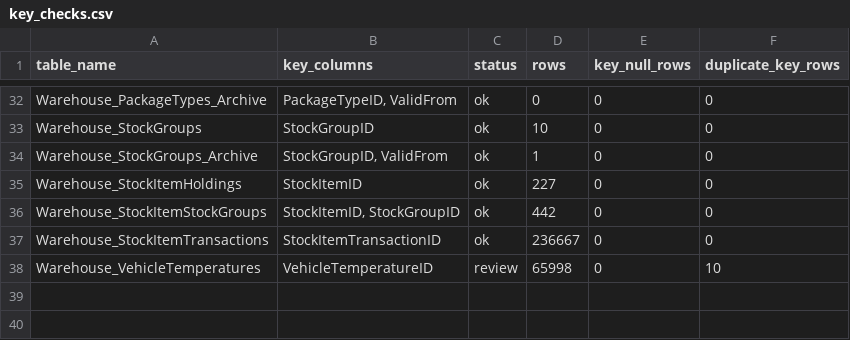
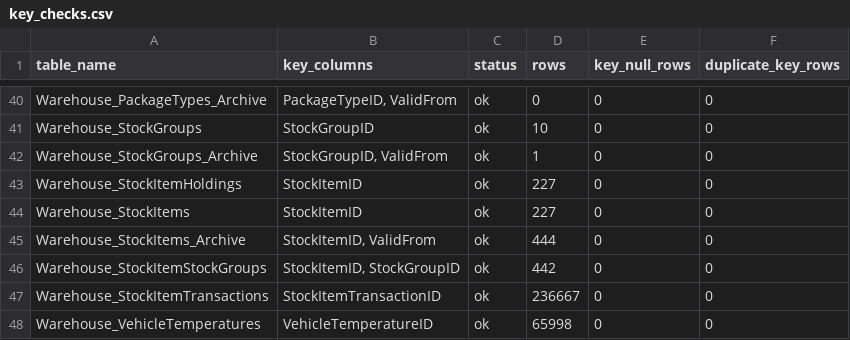
Before and after one commit to trinhnguyen1101/Project-2_WWI, a CSV file: data_prep/reports/eda/key_checks.csv, drawn as a sheet; only a part is shown, gaps mark what is left out; the diff covers the shown part only.

```diff
--- a/data_prep/reports/eda/key_checks.csv
+++ b/data_prep/reports/eda/key_checks.csv
@@ -35,4 +43,6 @@ Warehouse_StockGroups_Archive,"StockGroupID, ValidFrom",ok,1,0,0
 Warehouse_StockItemHoldings,StockItemID,ok,227,0,0
+Warehouse_StockItems,StockItemID,ok,227,0,0
+Warehouse_StockItems_Archive,"StockItemID, ValidFrom",ok,444,0,0
 Warehouse_StockItemStockGroups,"StockItemID, StockGroupID",ok,442,0,0
 Warehouse_StockItemTransactions,StockItemTransactionID,ok,236667,0,0
-Warehouse_VehicleTemperatures,VehicleTemperatureID,review,65998,0,10
+Warehouse_VehicleTemperatures,VehicleTemperatureID,ok,65998,0,0
```
Also changed, not shown: 8 added rows and 3 edited cells elsewhere in this file, data_prep/reports/eda/data_quality_issues.csv, data_prep/reports/eda/date_ranges.csv, 8 other files.
